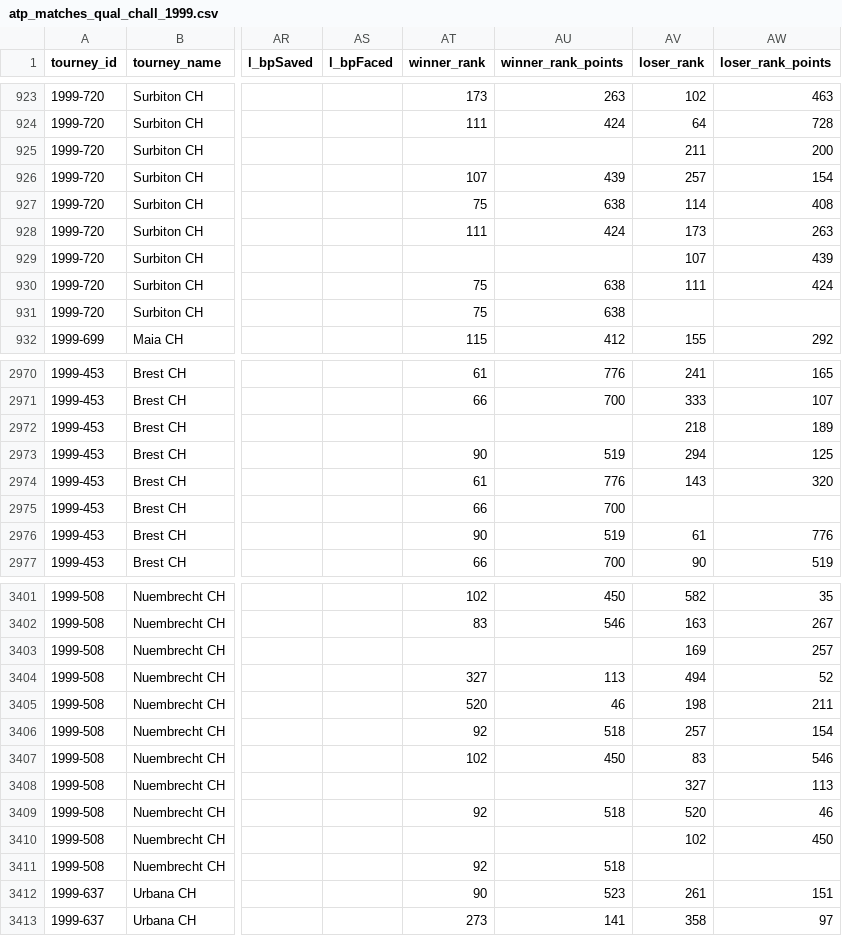
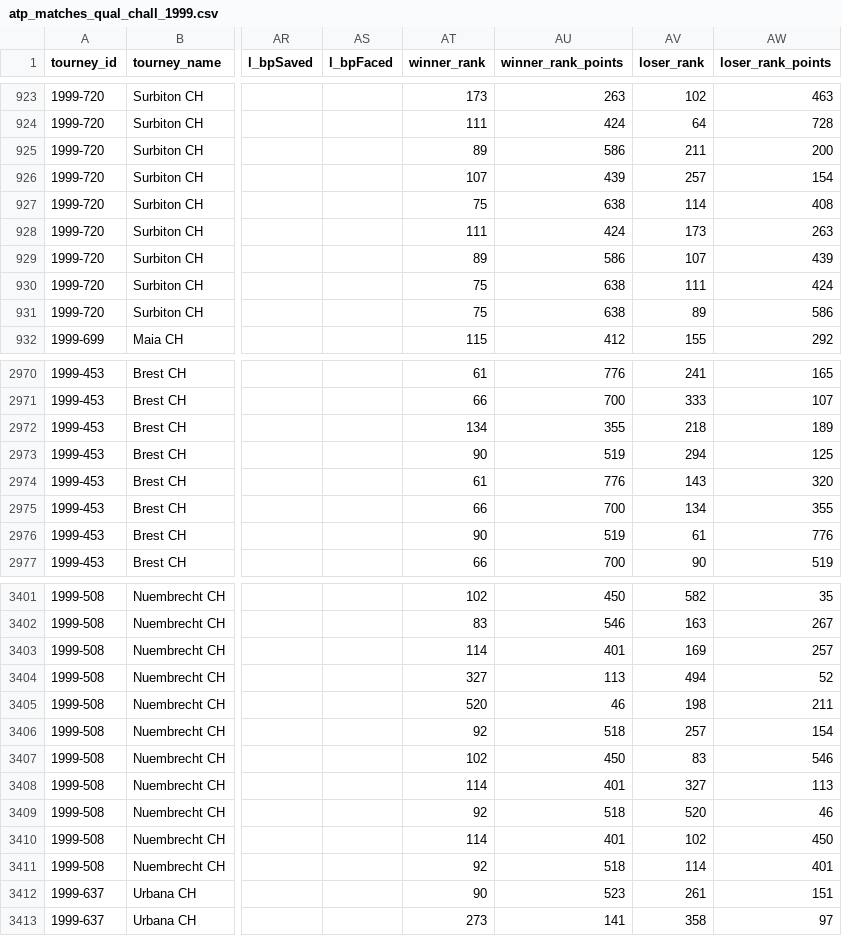
Before and after one commit to JeffSackmann/tennis_atp, a CSV file: atp_matches_qual_chall_1999.csv, drawn as a sheet; only a part is shown, gaps mark what is left out; the diff covers the shown part only; the diff names each change by its address in the sheet, - before the commit and + after, or states it on an @@ line.

```diff
--- a/atp_matches_qual_chall_1999.csv
+++ b/atp_matches_qual_chall_1999.csv
-AT925 (winner_rank): (empty)
+AT925 (winner_rank): 89
-AU925 (winner_rank_points): (empty)
+AU925 (winner_rank_points): 586
-AT929 (winner_rank): (empty)
+AT929 (winner_rank): 89
-AU929 (winner_rank_points): (empty)
+AU929 (winner_rank_points): 586
-AV931 (loser_rank): (empty)
+AV931 (loser_rank): 89
-AW931 (loser_rank_points): (empty)
+AW931 (loser_rank_points): 586
-AT2972 (winner_rank): (empty)
+AT2972 (winner_rank): 134
-AU2972 (winner_rank_points): (empty)
+AU2972 (winner_rank_points): 355
-AV2975 (loser_rank): (empty)
+AV2975 (loser_rank): 134
-AW2975 (loser_rank_points): (empty)
+AW2975 (loser_rank_points): 355
-AT3403 (winner_rank): (empty)
+AT3403 (winner_rank): 114
-AU3403 (winner_rank_points): (empty)
+AU3403 (winner_rank_points): 401
-AT3408 (winner_rank): (empty)
+AT3408 (winner_rank): 114
-AU3408 (winner_rank_points): (empty)
+AU3408 (winner_rank_points): 401
-AT3410 (winner_rank): (empty)
+AT3410 (winner_rank): 114
-AU3410 (winner_rank_points): (empty)
+AU3410 (winner_rank_points): 401
-AV3411 (loser_rank): (empty)
+AV3411 (loser_rank): 114
-AW3411 (loser_rank_points): (empty)
+AW3411 (loser_rank_points): 401
```
Also changed, not shown: 24 edited cells elsewhere in this file, atp_matches_1995.csv, atp_matches_1997.csv, 34 other files.
